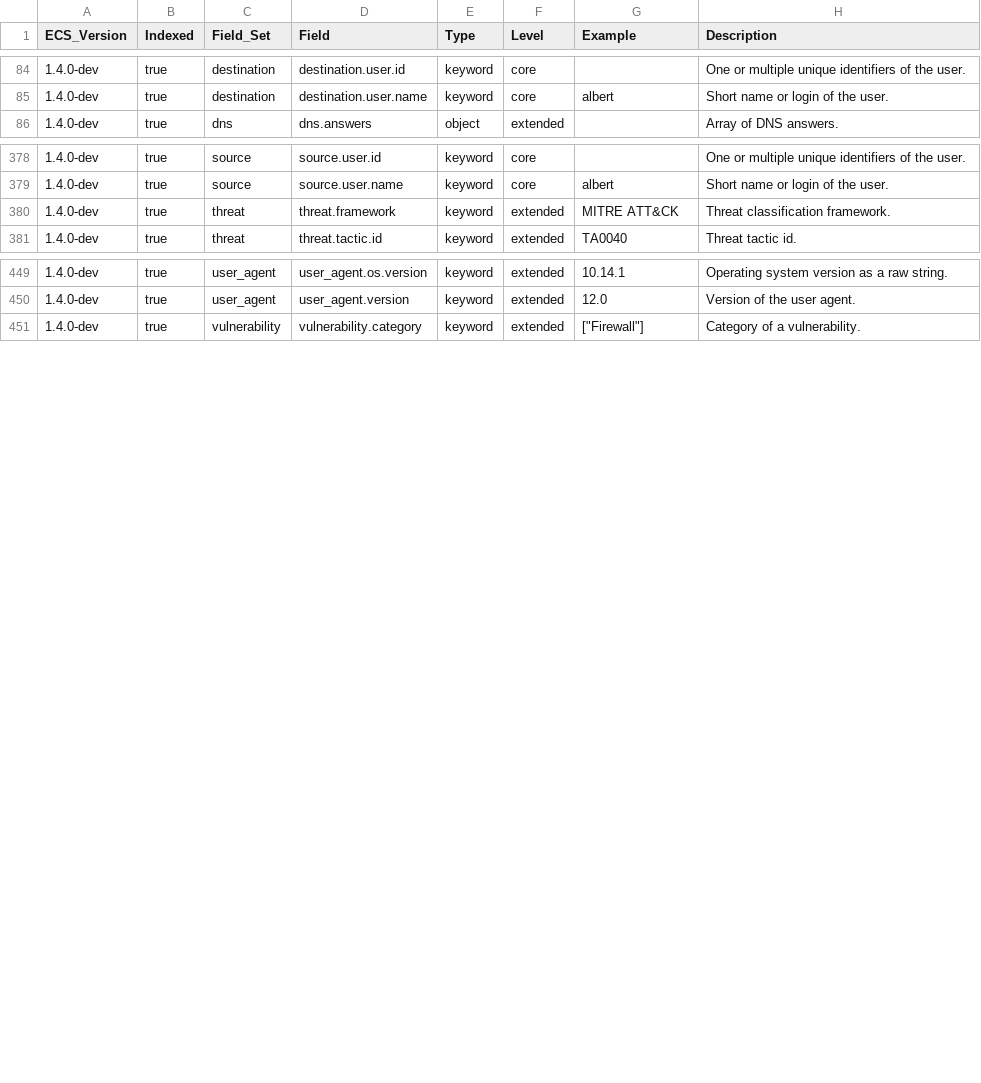
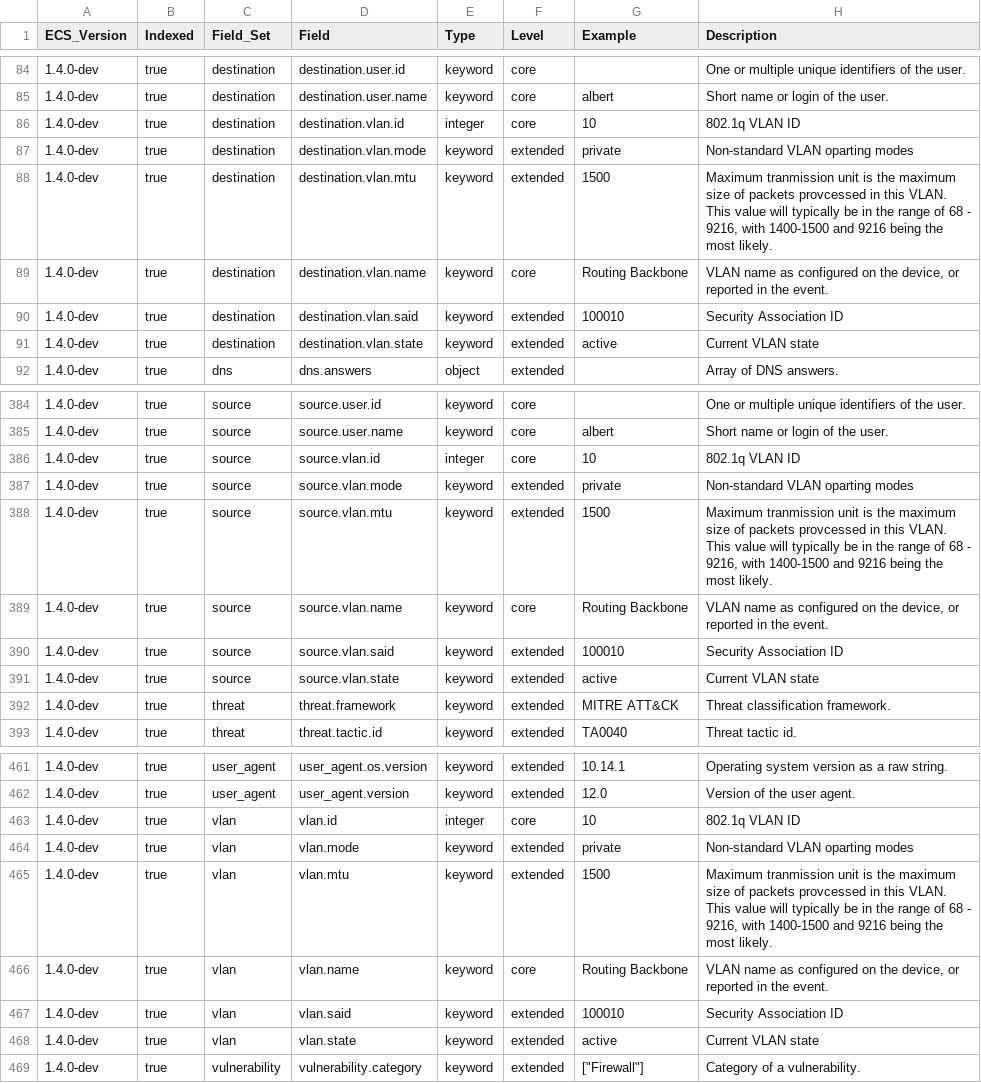
Before and after one commit to elastic/ecs, a CSV file: generated/csv/fields.csv, drawn as a sheet; only a part is shown, gaps mark what is left out; the diff names each change by its address in the sheet, - before the commit and + after, or states it on an @@ line.

Commit message:
Added VLAN fields
added base VLAN fields

```diff
--- a/generated/csv/fields.csv
+++ b/generated/csv/fields.csv
+row 86: 1.4.0-dev | true | destination | destination.vlan.id | integer | core | 10 | 802.1q VLAN ID
+row 87: 1.4.0-dev | true | destination | destination.vlan.mode | keyword | extended | private | Non-standard VLAN oparting modes
+row 88: 1.4.0-dev | true | destination | destination.vlan.mtu | keyword | extended | 1500 | Maximum tranmission unit is the maximum size of packets provcessed in this VLAN. This value will typically be in the range of 68 - 9216, with 1400-1500 and 9216 being the most likely.
+row 89: 1.4.0-dev | true | destination | destination.vlan.name | keyword | core | Routing Backbone | VLAN name as configured on the device, or reported in the event.
+row 90: 1.4.0-dev | true | destination | destination.vlan.said | keyword | extended | 100010 | Security Association ID
+row 91: 1.4.0-dev | true | destination | destination.vlan.state | keyword | extended | active | Current VLAN state
+row 386: 1.4.0-dev | true | source | source.vlan.id | integer | core | 10 | 802.1q VLAN ID
+row 387: 1.4.0-dev | true | source | source.vlan.mode | keyword | extended | private | Non-standard VLAN oparting modes
+row 388: 1.4.0-dev | true | source | source.vlan.mtu | keyword | extended | 1500 | Maximum tranmission unit is the maximum size of packets provcessed in this VLAN. This value will typically be in the range of 68 - 9216, with 1400-1500 and 9216 being the most likely.
+row 389: 1.4.0-dev | true | source | source.vlan.name | keyword | core | Routing Backbone | VLAN name as configured on the device, or reported in the event.
+row 390: 1.4.0-dev | true | source | source.vlan.said | keyword | extended | 100010 | Security Association ID
+row 391: 1.4.0-dev | true | source | source.vlan.state | keyword | extended | active | Current VLAN state
+row 463: 1.4.0-dev | true | vlan | vlan.id | integer | core | 10 | 802.1q VLAN ID
+row 464: 1.4.0-dev | true | vlan | vlan.mode | keyword | extended | private | Non-standard VLAN oparting modes
+row 465: 1.4.0-dev | true | vlan | vlan.mtu | keyword | extended | 1500 | Maximum tranmission unit is the maximum size of packets provcessed in this VLAN. This value will typically be in the range of 68 - 9216, with 1400-1500 and 9216 being the most likely.
+row 466: 1.4.0-dev | true | vlan | vlan.name | keyword | core | Routing Backbone | VLAN name as configured on the device, or reported in the event.
+row 467: 1.4.0-dev | true | vlan | vlan.said | keyword | extended | 100010 | Security Association ID
+row 468: 1.4.0-dev | true | vlan | vlan.state | keyword | extended | active | Current VLAN state
```
Also changed, not shown: 9 other files.
